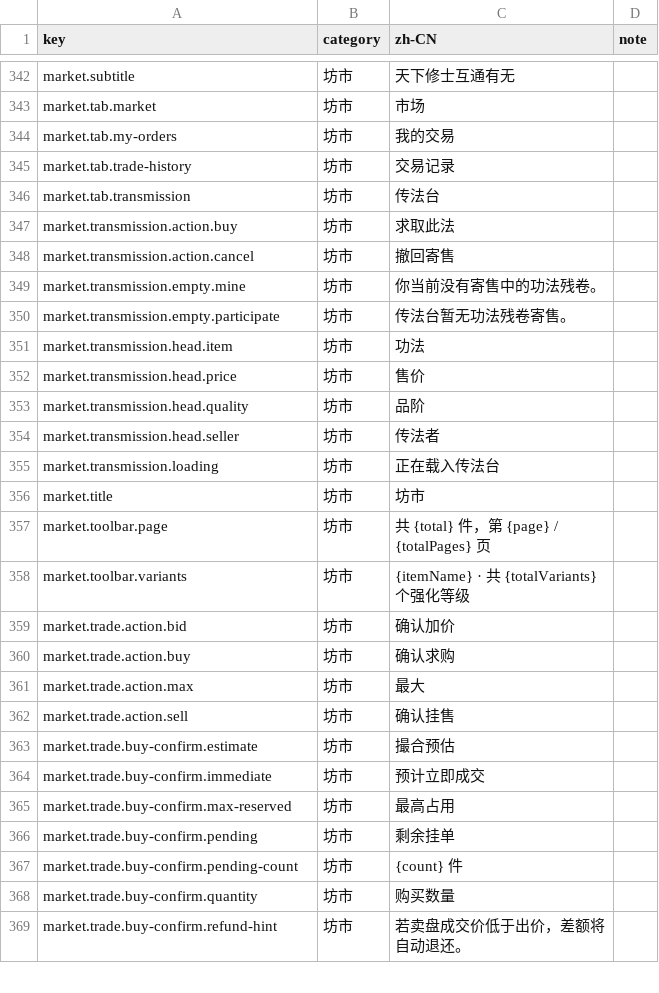
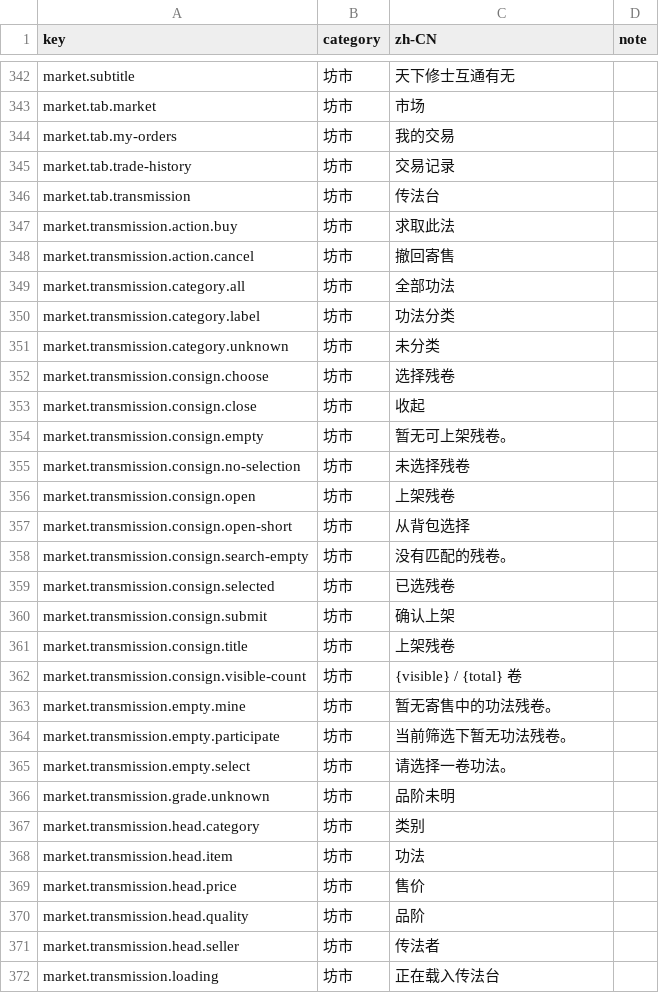
Before and after one commit to fruktoguo/daojie-yusheng, a CSV file: packages/client/src/content/i18n/zh-CN.csv, drawn as a sheet; only a part is shown, gaps mark what is left out; the shorter side is filled out with more unchanged rows; the diff covers the shown part only.

```diff
--- a/packages/client/src/content/i18n/zh-CN.csv
+++ b/packages/client/src/content/i18n/zh-CN.csv
@@ -348,4 +348,21 @@ market.transmission.action.buy,坊市,求取此法,
 market.transmission.action.cancel,坊市,撤回寄售,
-market.transmission.empty.mine,坊市,你当前没有寄售中的功法残卷。,
-market.transmission.empty.participate,坊市,传法台暂无功法残卷寄售。,
+market.transmission.category.all,坊市,全部功法,
+market.transmission.category.label,坊市,功法分类,
+market.transmission.category.unknown,坊市,未分类,
+market.transmission.consign.choose,坊市,选择残卷,
+market.transmission.consign.close,坊市,收起,
+market.transmission.consign.empty,坊市,暂无可上架残卷。,
+market.transmission.consign.no-selection,坊市,未选择残卷,
+market.transmission.consign.open,坊市,上架残卷,
+market.transmission.consign.open-short,坊市,从背包选择,
+market.transmission.consign.search-empty,坊市,没有匹配的残卷。,
+market.transmission.consign.selected,坊市,已选残卷,
+market.transmission.consign.submit,坊市,确认上架,
+market.transmission.consign.title,坊市,上架残卷,
+market.transmission.consign.visible-count,坊市,{visible} / {total} 卷,
+market.transmission.empty.mine,坊市,暂无寄售中的功法残卷。,
+market.transmission.empty.participate,坊市,当前筛选下暂无功法残卷。,
+market.transmission.empty.select,坊市,请选择一卷功法。,
+market.transmission.grade.unknown,坊市,品阶未明,
+market.transmission.head.category,坊市,类别,
 market.transmission.head.item,坊市,功法,
```
Also changed, not shown: 24 added rows elsewhere in this file, 15 other files.
